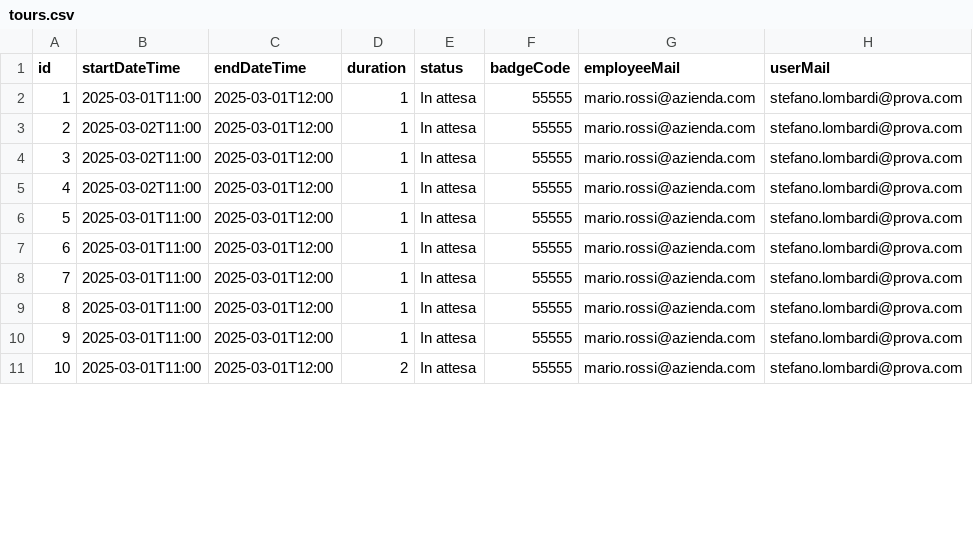
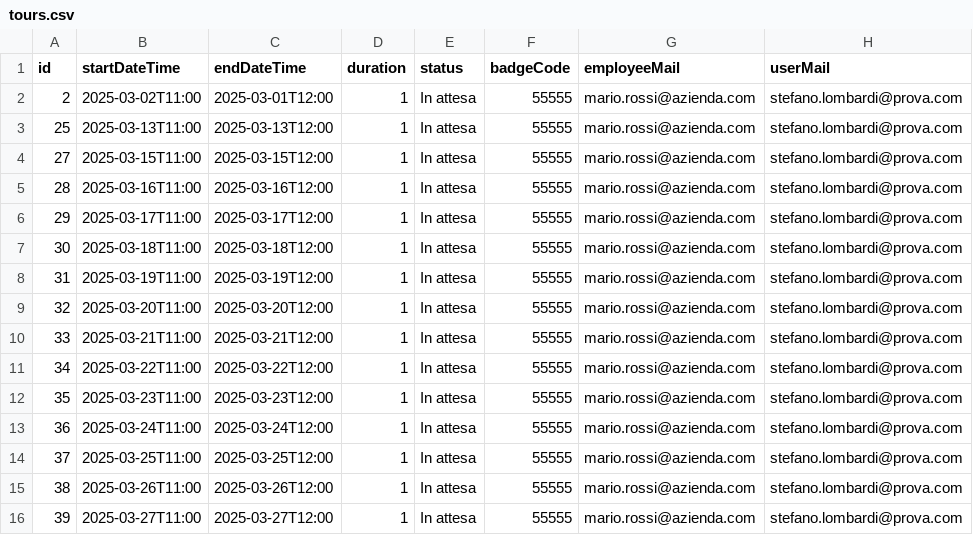
Before and after one commit to sofiapalme/InfoDrive---Gruppo-4, a CSV file: files/tours.csv, drawn as a sheet; only a part is shown; the diff covers the shown part only.

```diff
--- a/files/tours.csv
+++ b/files/tours.csv
@@ -1,11 +1,16 @@
 id;startDateTime;endDateTime;duration;status;badgeCode;employeeMail;userMail
-1;2025-03-01T11:00;2025-03-01T12:00;1;In attesa;55555;mario.rossi@azienda.com;stefano.lombardi@prova.com
 2;2025-03-02T11:00;2025-03-01T12:00;1;In attesa;55555;mario.rossi@azienda.com;stefano.lombardi@prova.com
-3;2025-03-02T11:00;2025-03-01T12:00;1;In attesa;55555;mario.rossi@azienda.com;stefano.lombardi@prova.com
-4;2025-03-02T11:00;2025-03-01T12:00;1;In attesa;55555;mario.rossi@azienda.com;stefano.lombardi@prova.com
-5;2025-03-01T11:00;2025-03-01T12:00;1;In attesa;55555;mario.rossi@azienda.com;stefano.lombardi@prova.com
-6;2025-03-01T11:00;2025-03-01T12:00;1;In attesa;55555;mario.rossi@azienda.com;stefano.lombardi@prova.com
-7;2025-03-01T11:00;2025-03-01T12:00;1;In attesa;55555;mario.rossi@azienda.com;stefano.lombardi@prova.com
-8;2025-03-01T11:00;2025-03-01T12:00;1;In attesa;55555;mario.rossi@azienda.com;stefano.lombardi@prova.com
-9;2025-03-01T11:00;2025-03-01T12:00;1;In attesa;55555;mario.rossi@azienda.com;stefano.lombardi@prova.com
-10;2025-03-01T11:00;2025-03-01T12:00;2;In attesa;55555;mario.rossi@azienda.com;stefano.lombardi@prova.com
+25;2025-03-13T11:00;2025-03-13T12:00;1;In attesa;55555;mario.rossi@azienda.com;stefano.lombardi@prova.com
+27;2025-03-15T11:00;2025-03-15T12:00;1;In attesa;55555;mario.rossi@azienda.com;stefano.lombardi@prova.com
+28;2025-03-16T11:00;2025-03-16T12:00;1;In attesa;55555;mario.rossi@azienda.com;stefano.lombardi@prova.com
+29;2025-03-17T11:00;2025-03-17T12:00;1;In attesa;55555;mario.rossi@azienda.com;stefano.lombardi@prova.com
+30;2025-03-18T11:00;2025-03-18T12:00;1;In attesa;55555;mario.rossi@azienda.com;stefano.lombardi@prova.com
+31;2025-03-19T11:00;2025-03-19T12:00;1;In attesa;55555;mario.rossi@azienda.com;stefano.lombardi@prova.com
+32;2025-03-20T11:00;2025-03-20T12:00;1;In attesa;55555;mario.rossi@azienda.com;stefano.lombardi@prova.com
+33;2025-03-21T11:00;2025-03-21T12:00;1;In attesa;55555;mario.rossi@azienda.com;stefano.lombardi@prova.com
+34;2025-03-22T11:00;2025-03-22T12:00;1;In attesa;55555;mario.rossi@azienda.com;stefano.lombardi@prova.com
+35;2025-03-23T11:00;2025-03-23T12:00;1;In attesa;55555;mario.rossi@azienda.com;stefano.lombardi@prova.com
+36;2025-03-24T11:00;2025-03-24T12:00;1;In attesa;55555;mario.rossi@azienda.com;stefano.lombardi@prova.com
+37;2025-03-25T11:00;2025-03-25T12:00;1;In attesa;55555;mario.rossi@azienda.com;stefano.lombardi@prova.com
+38;2025-03-26T11:00;2025-03-26T12:00;1;In attesa;55555;mario.rossi@azienda.com;stefano.lombardi@prova.com
+39;2025-03-27T11:00;2025-03-27T12:00;1;In attesa;55555;mario.rossi@azienda.com;stefano.lombardi@prova.com
```
Also changed, not shown: 7 added rows and 9 edited cells elsewhere in this file, 2 other files.
